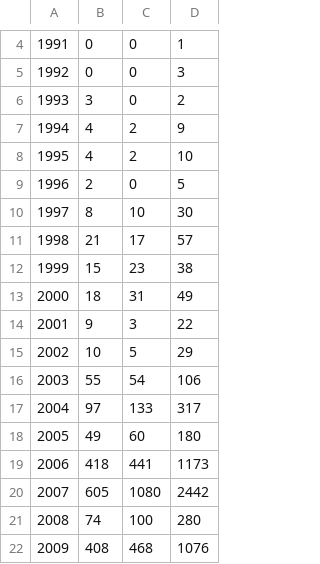
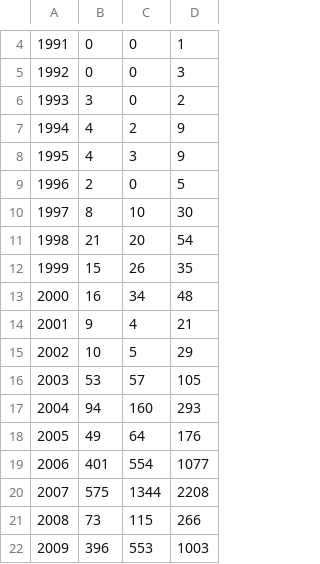
Before and after one commit to dsdrajlin/PI-MLOPs, a CSV file: Datasets_API/sentiment_analysis.csv, drawn as a sheet; only a part is shown, gaps mark what is left out; the diff covers the shown part only; the diff names each change by its address in the sheet, - before the commit and + after, or states it on an @@ line.

```diff
--- a/Datasets_API/sentiment_analysis.csv
+++ b/Datasets_API/sentiment_analysis.csv
-C8: 2
+C8: 3
-D8: 10
+D8: 9
-C11: 17
+C11: 20
-D11: 57
+D11: 54
-C12: 23
+C12: 26
-D12: 38
+D12: 35
-B13: 18
+B13: 16
-C13: 31
+C13: 34
-D13: 49
+D13: 48
-C14: 3
+C14: 4
-D14: 22
+D14: 21
-B16: 55
+B16: 53
-C16: 54
+C16: 57
-D16: 106
+D16: 105
-B17: 97
+B17: 94
-C17: 133
+C17: 160
-D17: 317
+D17: 293
-C18: 60
+C18: 64
-D18: 180
+D18: 176
-B19: 418
+B19: 401
-C19: 441
+C19: 554
-D19: 1173
+D19: 1077
-B20: 605
+B20: 575
-C20: 1080
+C20: 1344
-D20: 2442
+D20: 2208
-B21: 74
+B21: 73
-C21: 100
+C21: 115
-D21: 280
+D21: 266
-B22: 408
+B22: 396
-C22: 468
+C22: 553
-D22: 1076
+D22: 1003
```
Also changed, not shown: 24 edited cells elsewhere in this file, Datasets_API/UsersNotRecommend.csv, 3 other files.
